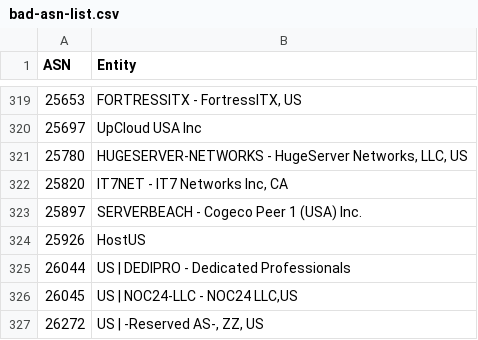
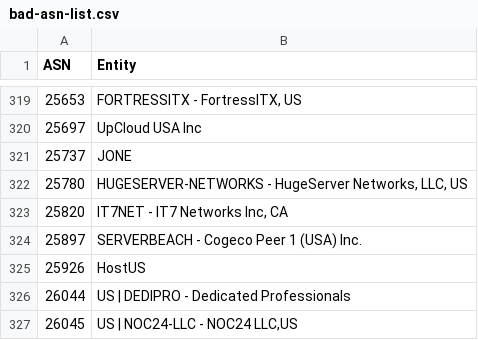
Before and after one commit to Arie/serveme, a CSV file: doc/bad-asn-list.csv, drawn as a sheet; only a part is shown, gaps mark what is left out; the shorter side is filled out with more unchanged rows.

Commit message:
Ban VPN

```diff
--- a/doc/bad-asn-list.csv
+++ b/doc/bad-asn-list.csv
@@ -320,2 +320,3 @@
 "25697","UpCloud USA Inc"
+"25737","JONE"
 "25780","HUGESERVER-NETWORKS - HugeServer Networks, LLC, US"
```
